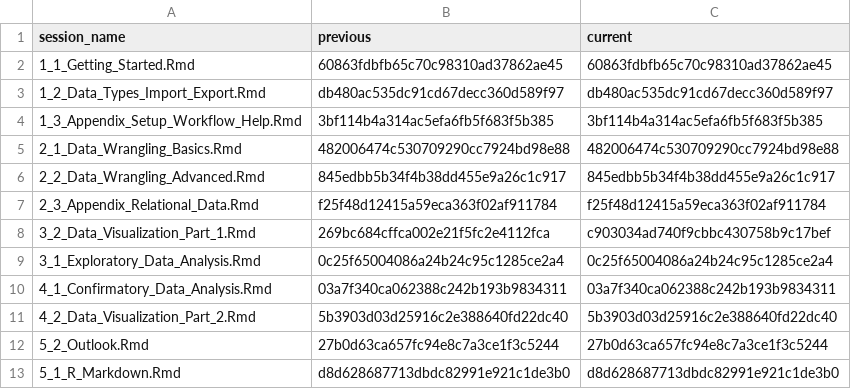
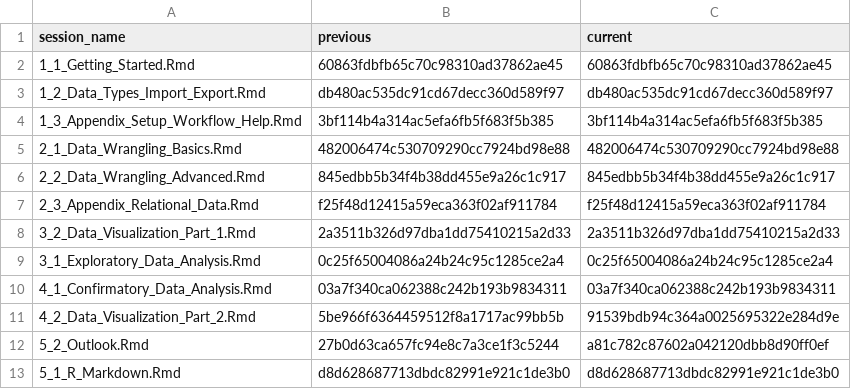
Before and after one commit to jobreu/r-intro-gesis-2021, a CSV file: content/sessions/sessions_list.csv, drawn as a sheet.

```diff
--- a/content/sessions/sessions_list.csv
+++ b/content/sessions/sessions_list.csv
@@ -7,7 +7,7 @@ session_name,previous,current
 2_3_Appendix_Relational_Data.Rmd,f25f48d12415a59eca363f02af911784,f25f48d12415a59eca363f02af911784
-3_2_Data_Visualization_Part_1.Rmd,269bc684cffca002e21f5fc2e4112fca,c903034ad740f9cbbc430758b9c17bef
+3_2_Data_Visualization_Part_1.Rmd,2a3511b326d97dba1dd75410215a2d33,2a3511b326d97dba1dd75410215a2d33
 3_1_Exploratory_Data_Analysis.Rmd,0c25f65004086a24b24c95c1285ce2a4,0c25f65004086a24b24c95c1285ce2a4
 4_1_Confirmatory_Data_Analysis.Rmd,03a7f340ca062388c242b193b9834311,03a7f340ca062388c242b193b9834311
-4_2_Data_Visualization_Part_2.Rmd,5b3903d03d25916c2e388640fd22dc40,5b3903d03d25916c2e388640fd22dc40
-5_2_Outlook.Rmd,27b0d63ca657fc94e8c7a3ce1f3c5244,27b0d63ca657fc94e8c7a3ce1f3c5244
+4_2_Data_Visualization_Part_2.Rmd,5be966f6364459512f8a1717ac99bb5b,91539bdb94c364a0025695322e284d9e
+5_2_Outlook.Rmd,27b0d63ca657fc94e8c7a3ce1f3c5244,a81c782c87602a042120dbb8d90ff0ef
 5_1_R_Markdown.Rmd,d8d628687713dbdc82991e921c1de3b0,d8d628687713dbdc82991e921c1de3b0
```
Also changed, not shown: 2 other files.
